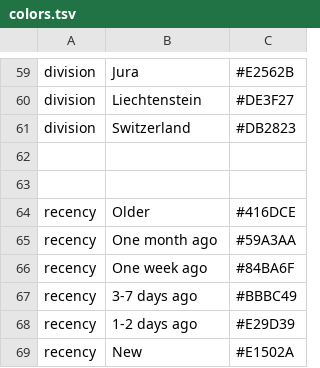
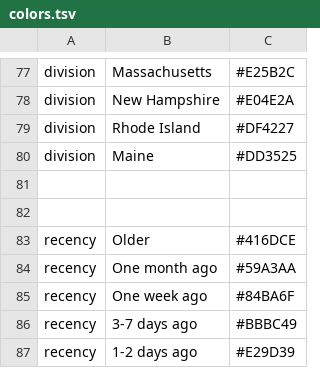
Before and after one commit to emmahodcroft/south-usa-sarscov2, a TSV file: profiles/south-central/colors.tsv, drawn as a sheet; only a part is shown, gaps mark what is left out; the shorter side is filled out with more unchanged rows; removed rows and columns are numbered as before the commit, all else as after; the diff covers the shown part only; the diff names each change by its address in the sheet, - before the commit and + after, or states it on an @@ line.

Commit message:
add better division colors

```diff
--- a/profiles/south-central/colors.tsv
+++ b/profiles/south-central/colors.tsv
-B77: Jura
+B77: Massachusetts
-C77: #E2562B
+C77: #E25B2C
-row 60: division | Liechtenstein | #DE3F27
-row 61: division | Switzerland | #DB2823
+row 78: division | New Hampshire | #E04E2A
+row 79: division | Rhode Island | #DF4227
+row 80: division | Maine | #DD3525
```
Also changed, not shown: 35 added rows, 17 removed rows and 15 edited cells elsewhere in this file, profiles/south-central/colors-Louisiana.tsv, 1 other file.
